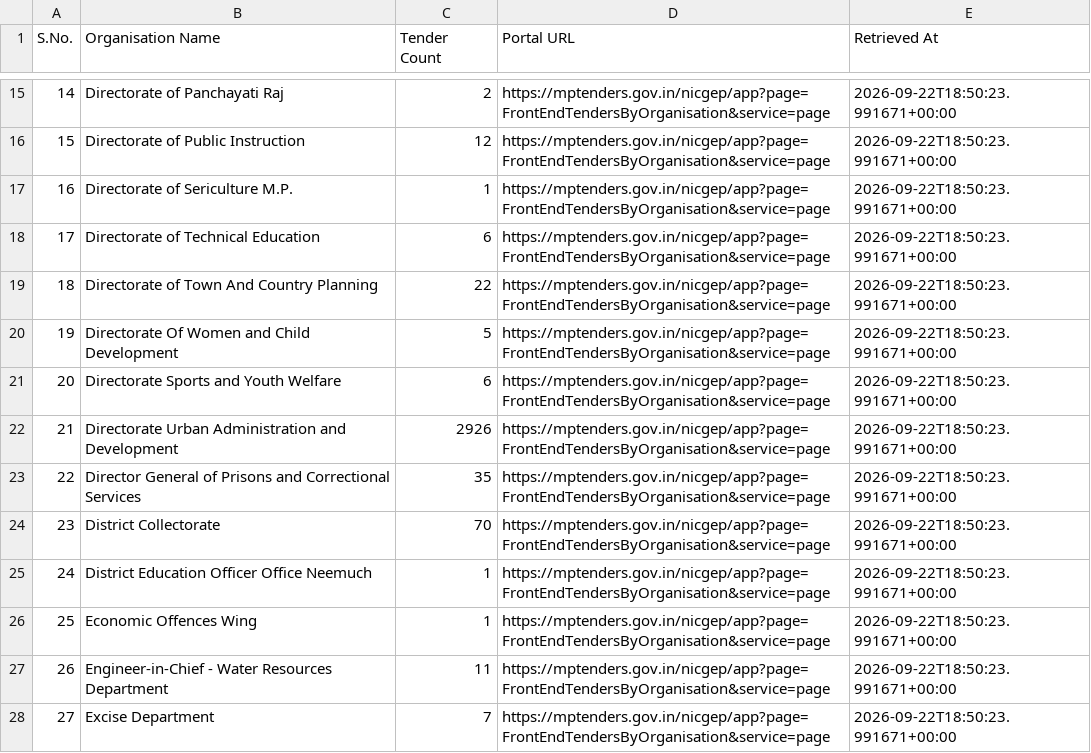
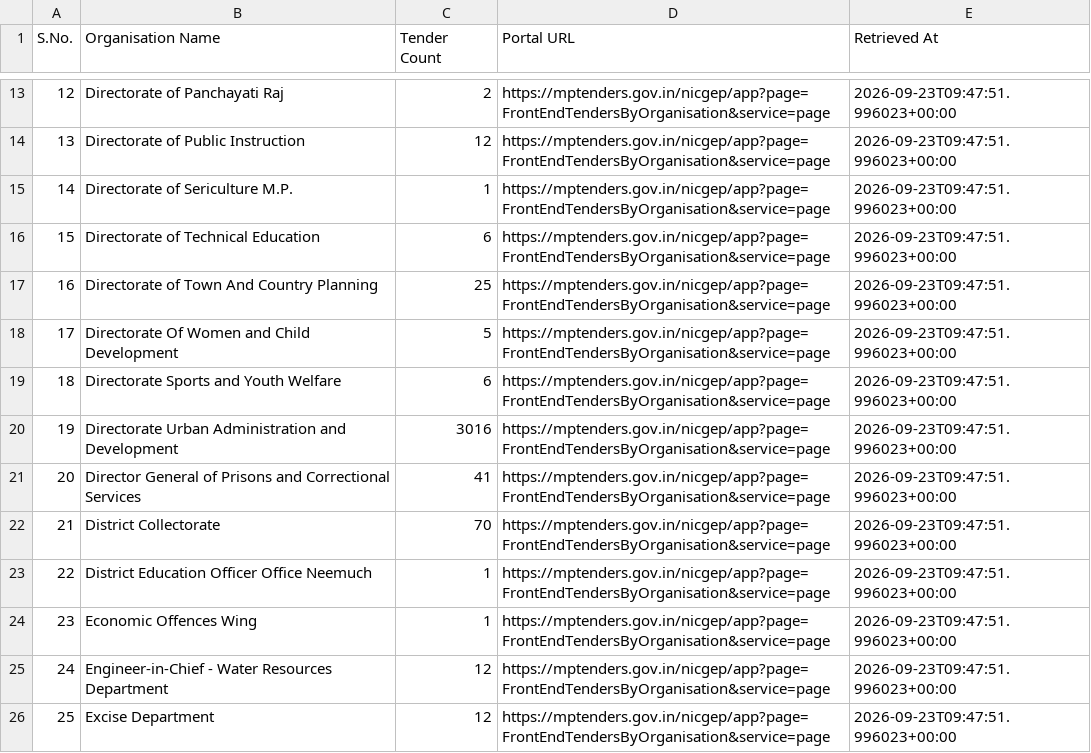
Before and after one commit to esign2015/mp-tenders, a CSV file: organisations.csv, drawn as a sheet; only a part is shown, gaps mark what is left out; addresses are those after the commit; the diff covers the shown part only; the diff names each change by its address in the sheet, - before the commit and + after, or states it on an @@ line.

```diff
--- a/organisations.csv
+++ b/organisations.csv
@@ column A (S.No.) renumbered between rows 2 and 63 @@
-E13:E26 (Retrieved At): 2026-09-22T18:50:23.991671+00:00
+E13:E26 (Retrieved At): 2026-09-23T09:47:51.996023+00:00
-C17 (Tender Count): 22
+C17 (Tender Count): 25
-C20 (Tender Count): 2926
+C20 (Tender Count): 3016
-C21 (Tender Count): 35
+C21 (Tender Count): 41
-C25 (Tender Count): 11
+C25 (Tender Count): 12
-C26 (Tender Count): 7
+C26 (Tender Count): 12
```
Also changed, not shown: 4 added rows, 6 removed rows and 92 edited cells elsewhere in this file, 1 other file.
